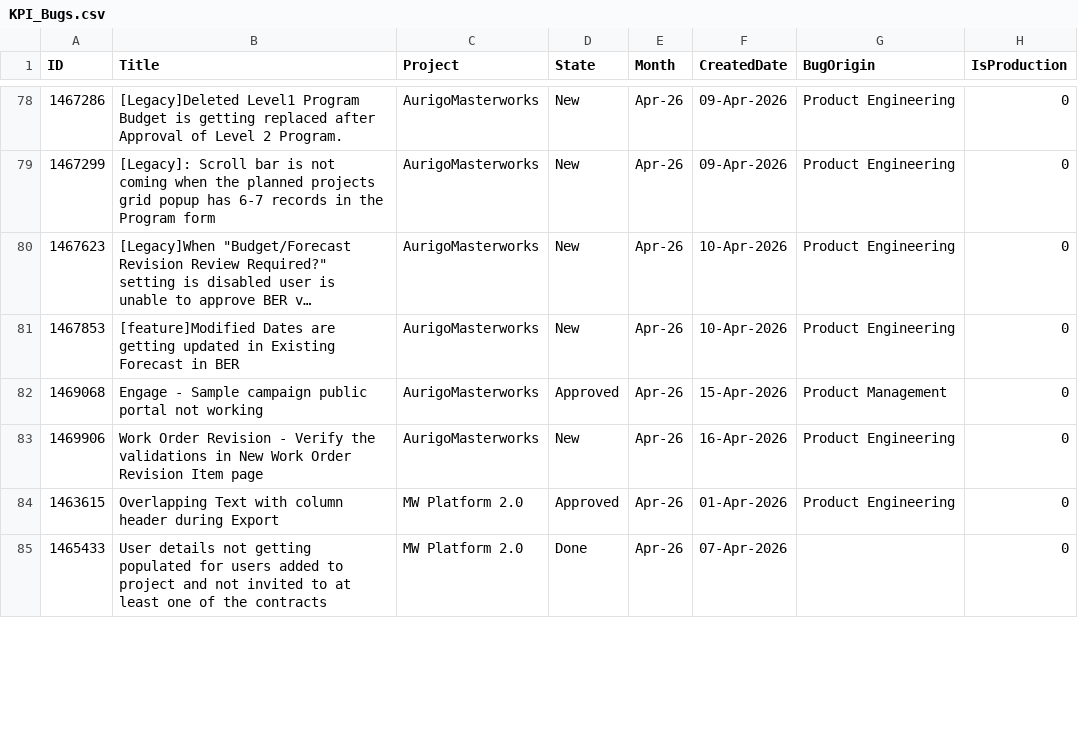
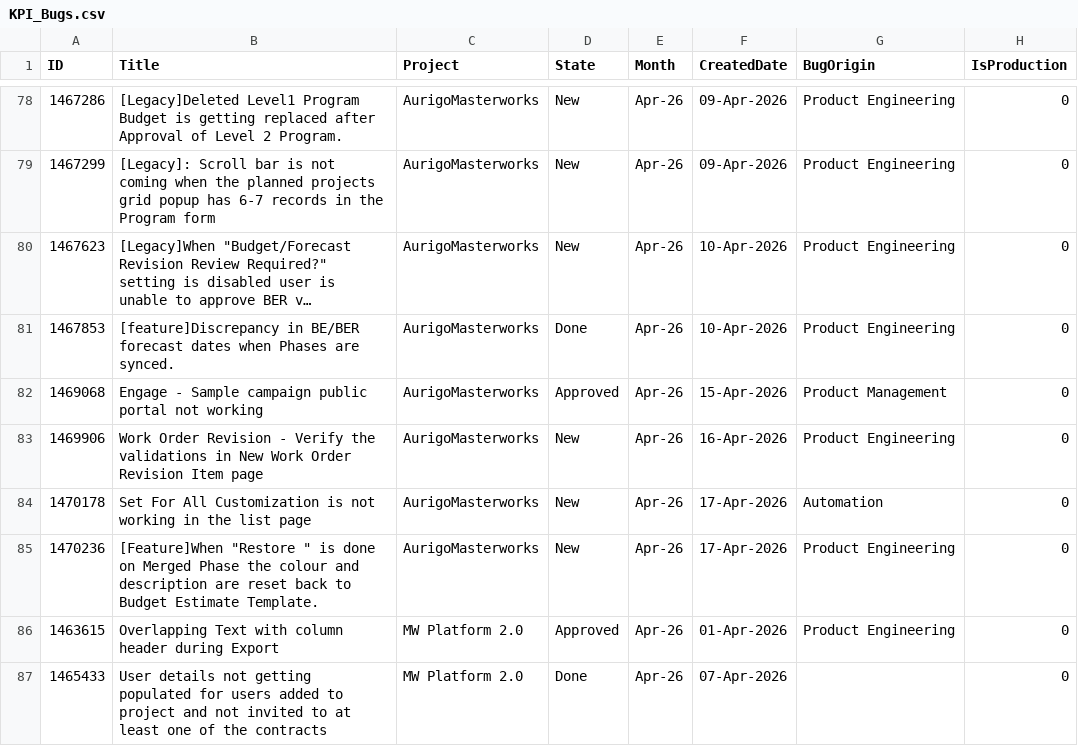
Before and after one commit to manishwali/Experiment, a CSV file: KPI_Bugs.csv, drawn as a sheet; only a part is shown, gaps mark what is left out; long unchanged cells end in …; the diff covers the shown part only; the diff names each change by its address in the sheet, - before the commit and + after, or states it on an @@ line.

```diff
--- a/KPI_Bugs.csv
+++ b/KPI_Bugs.csv
-B81 (Title): [feature]Modified Dates are getting updated in Existing Forecast in BER
+B81 (Title): [feature]Discrepancy in BE/BER forecast dates when Phases are synced.
-D81 (State): New
+D81 (State): Done
+row 84: 1470178 | Set For All Customization is not working in the list page | AurigoMasterworks | New | Apr-26 | 17-Apr-2026 | Automation | 0
+row 85: 1470236 | [Feature]When "Restore " is done on Merged Phase the colour and description are reset back to Budget Estimate Template. | AurigoMasterworks | New | Apr-26 | 17-Apr-2026 | Product Engineering | 0
```
Also changed, not shown: 1 added row and 4 edited cells elsewhere in this file, KPI_PBIs.csv, KPI_Sprints.csv.
